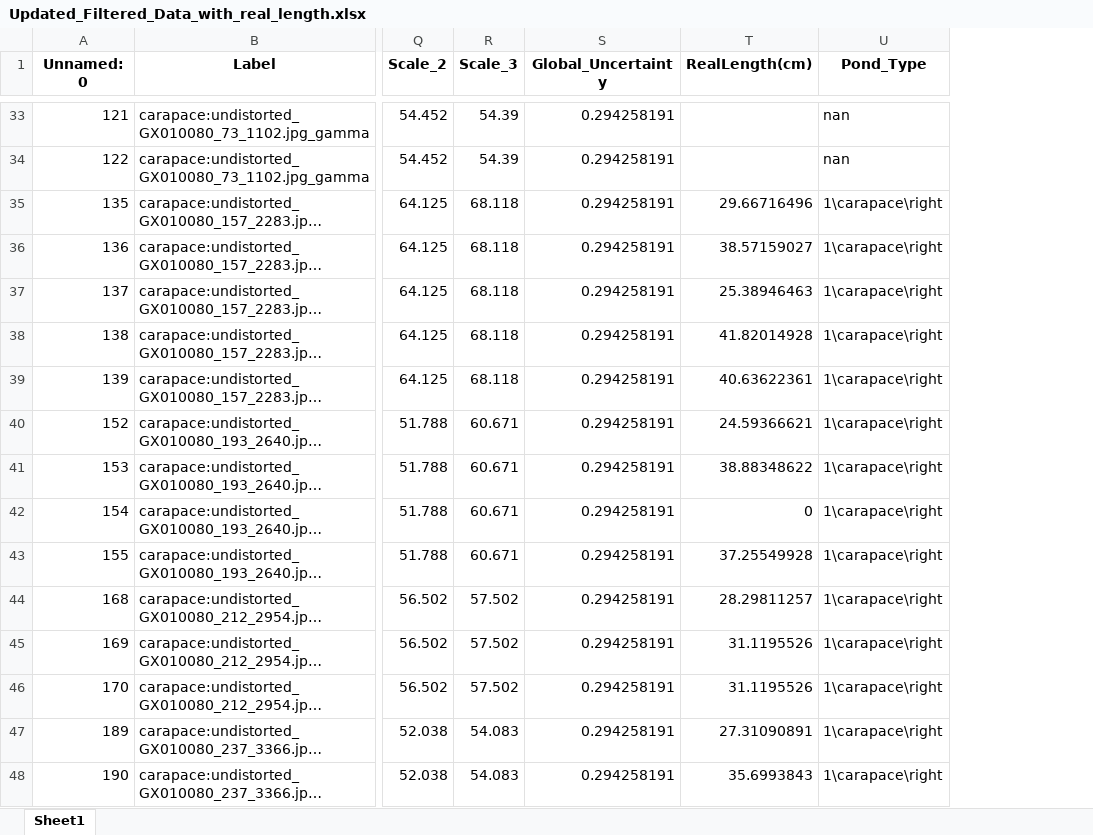
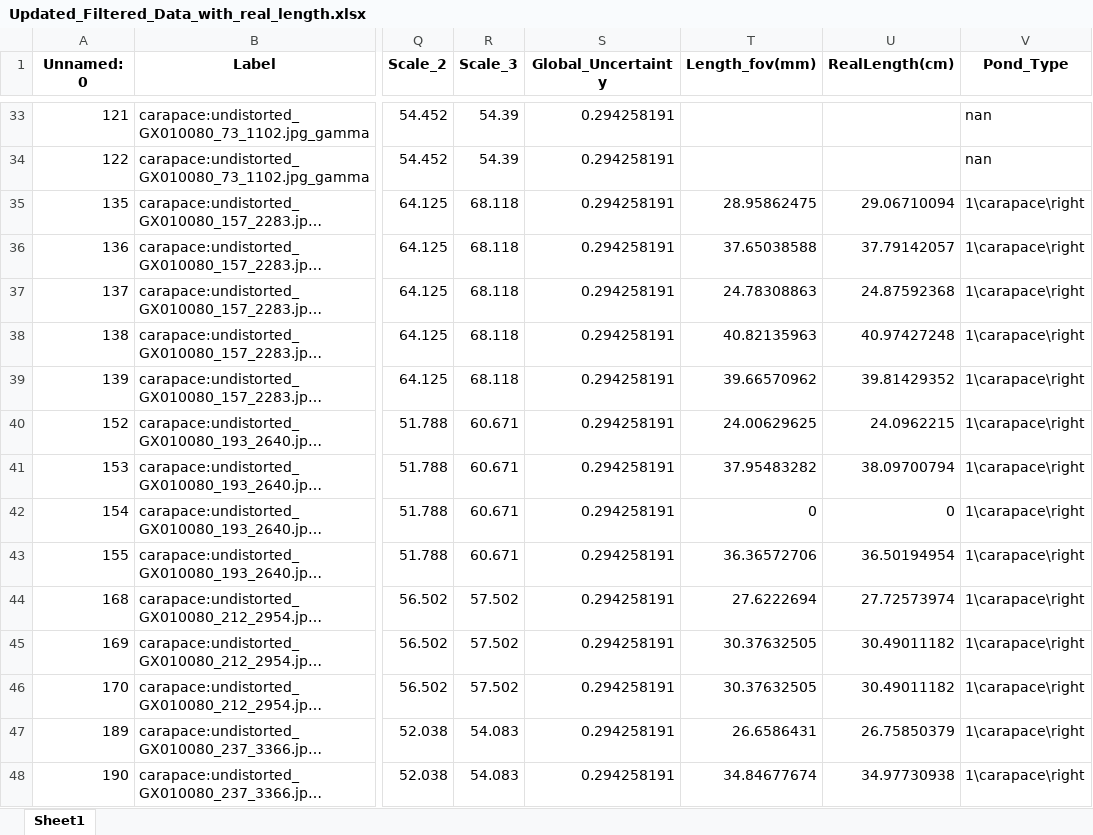
Before and after one commit to gbo999/Computer-Vision-for-Aquaculture-Monitoring-Robot, an Excel workbook: fifty_one/measurements/Updated_Filtered_Data_with_real_length.xlsx, sheet Sheet1, drawn as a sheet; only a part is shown, gaps mark what is left out; long unchanged cells end in …; values as stored, in another font and other column widths than the file's, no borders; addresses are those after the commit; the diff covers the shown part only; the diff names each change by its address in the sheet, - before the commit and + after, or states it on an @@ line.

```diff
--- a/fifty_one/measurements/Updated_Filtered_Data_with_real_length.xlsx (sheet Sheet1)
+++ b/fifty_one/measurements/Updated_Filtered_Data_with_real_length.xlsx (sheet Sheet1)
+column T (Length_fov(mm)), rows 35-48: 28.95862475 | 37.65038588 | 24.78308863 | 40.82135963 | 39.66570962 | 24.00629625 | 37.95483282 | 0 | 36.36572706 | 27.6222694 | 30.37632505 | 30.37632505 | 26.6586431 | 34.84677674
-U35 (RealLength(cm)): 29.66716496
+U35 (RealLength(cm)): 29.06710094
-U36 (RealLength(cm)): 38.57159027
+U36 (RealLength(cm)): 37.79142057
-U37 (RealLength(cm)): 25.38946463
+U37 (RealLength(cm)): 24.87592368
-U38 (RealLength(cm)): 41.82014928
+U38 (RealLength(cm)): 40.97427248
-U39 (RealLength(cm)): 40.63622361
+U39 (RealLength(cm)): 39.81429352
-U40 (RealLength(cm)): 24.59366621
+U40 (RealLength(cm)): 24.0962215
-U41 (RealLength(cm)): 38.88348622
+U41 (RealLength(cm)): 38.09700794
-U43 (RealLength(cm)): 37.25549928
+U43 (RealLength(cm)): 36.50194954
-U44 (RealLength(cm)): 28.29811257
+U44 (RealLength(cm)): 27.72573974
-U45:U46 (RealLength(cm)): 31.1195526
+U45:U46 (RealLength(cm)): 30.49011182
-U47 (RealLength(cm)): 27.31090891
+U47 (RealLength(cm)): 26.75850379
-U48 (RealLength(cm)): 35.6993843
+U48 (RealLength(cm)): 34.97730938
```
Also changed, not shown: 144 edited cells elsewhere in this sheet, fifty_one/measurements/Updated_full_Filtered_Data_with_real_length.xlsx, 4 other files.
